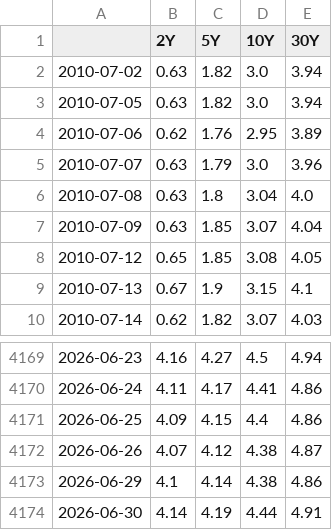
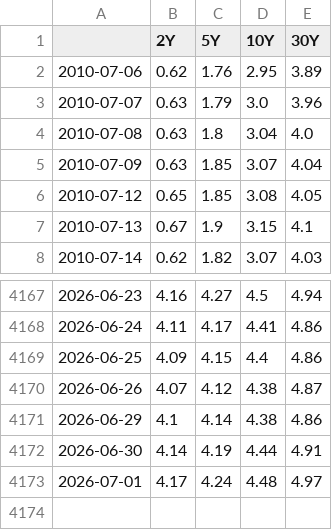
Before and after one commit to DataVizHonduran/boquin.github.io, a CSV file: reports/treasury-cta-signals/yields.csv, drawn as a sheet; only a part is shown, gaps mark what is left out.

```diff
--- a/reports/treasury-cta-signals/yields.csv
+++ b/reports/treasury-cta-signals/yields.csv
@@ -1,4 +1,2 @@
 ,2Y,5Y,10Y,30Y
-2010-07-02,0.63,1.82,3.0,3.94
-2010-07-05,0.63,1.82,3.0,3.94
 2010-07-06,0.62,1.76,2.95,3.89
@@ -4174 +4172,2 @@
 2026-06-30,4.14,4.19,4.44,4.91
+2026-07-01,4.17,4.24,4.48,4.97
```
Also changed, not shown: reports/treasury-cta-signals/positions_fast.csv, reports/treasury-cta-signals/positions_slow.csv, 11 other files.
